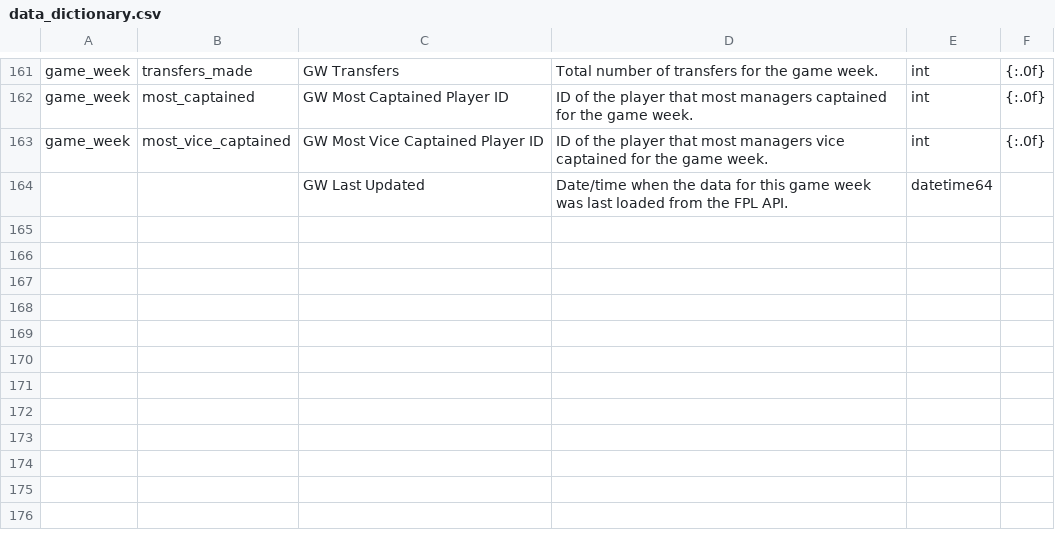
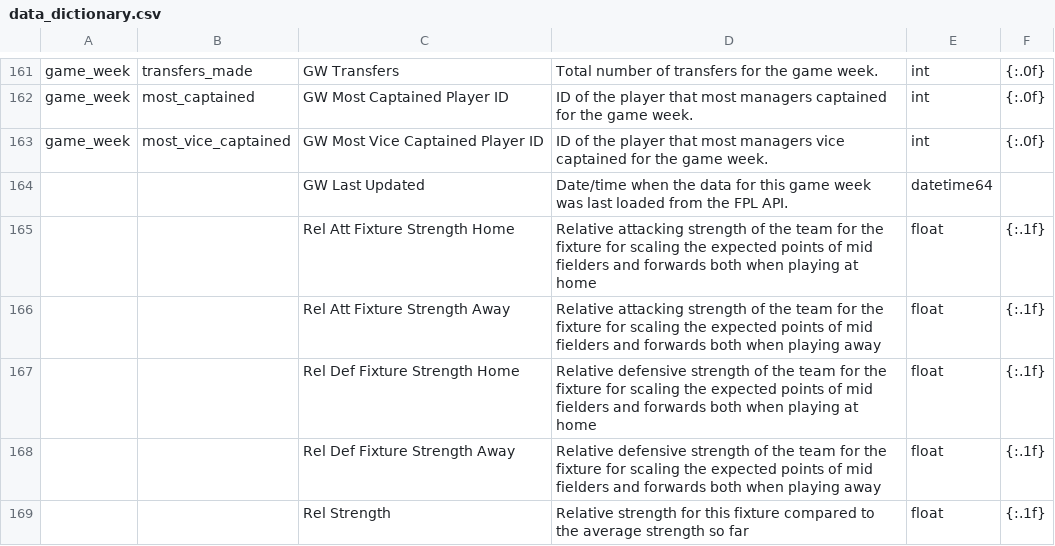
Before and after one commit to 177arc/fpl-data, a CSV file: data/data_dictionary.csv, drawn as a sheet; only a part is shown, gaps mark what is left out; the diff names each change by its address in the sheet, - before the commit and + after, or states it on an @@ line.

Commit message:
Added expected goals.

```diff
--- a/data/data_dictionary.csv
+++ b/data/data_dictionary.csv
+row 165:  |  | Rel Att Fixture Strength Home | Relative attacking strength of the team for the fixture for scaling the expected points of mid fielders and forwards both when playing at home | float | {:.1f}
+row 166:  |  | Rel Att Fixture Strength Away | Relative attacking strength of the team for the fixture for scaling the expected points of mid fielders and forwards both when playing away | float | {:.1f}
+row 167:  |  | Rel Def Fixture Strength Home | Relative defensive strength of the team for the fixture for scaling the expected points of mid fielders and forwards both when playing at home | float | {:.1f}
+row 168:  |  | Rel Def Fixture Strength Away | Relative defensive strength of the team for the fixture for scaling the expected points of mid fielders and forwards both when playing away | float | {:.1f}
+row 169:  |  | Rel Strength | Relative strength for this fixture compared to the average strength so far | float | {:.1f}
```
Also changed, not shown: 8 other files.
